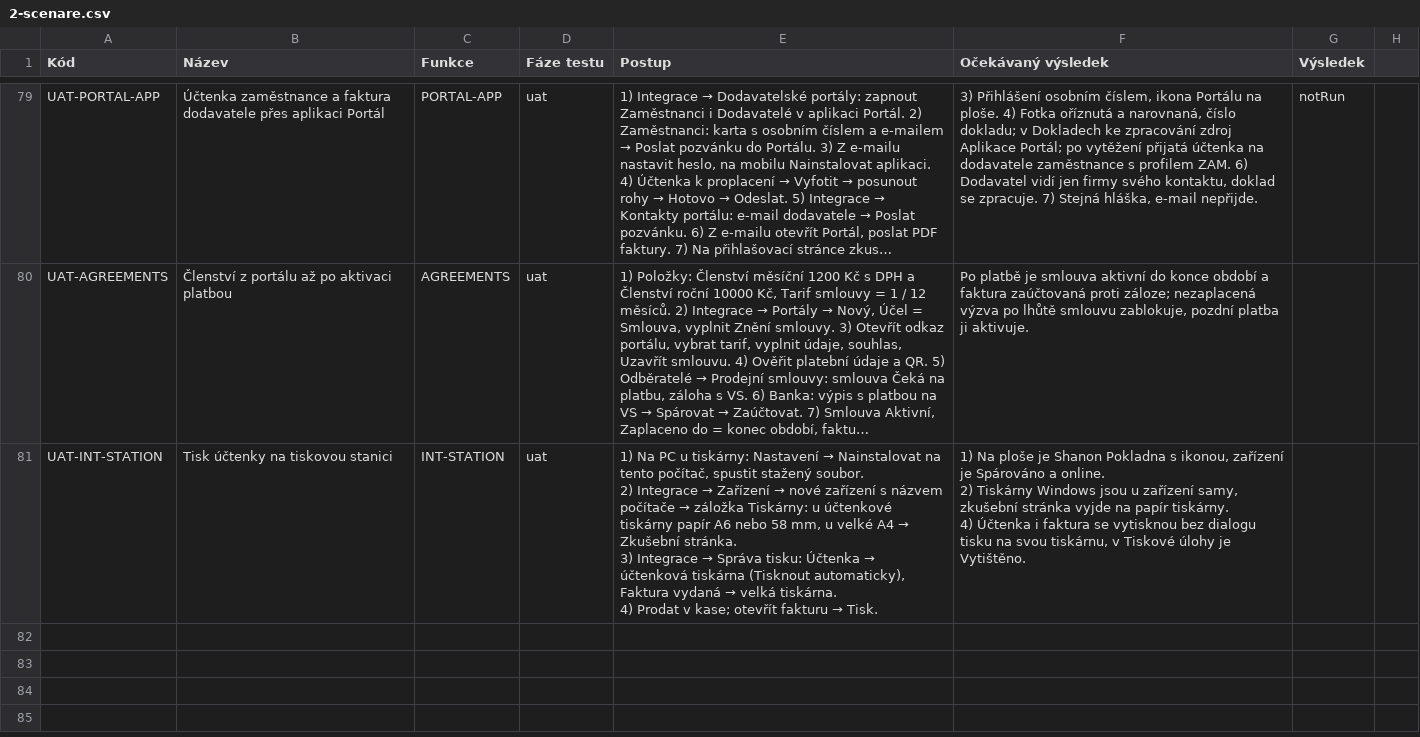
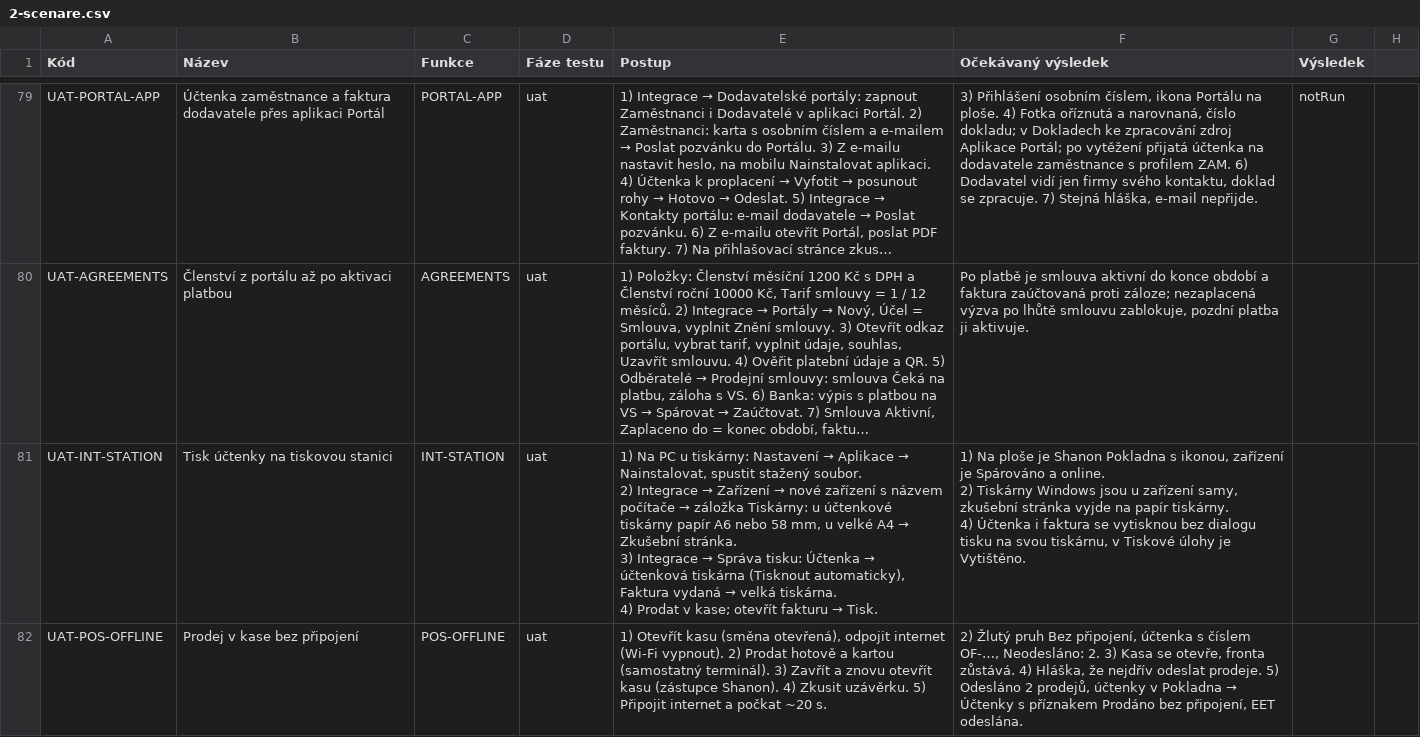
Before and after one commit to bregovic/shanon, a CSV file: docs/qa/2-scenare.csv, drawn as a sheet; only a part is shown, gaps mark what is left out; long unchanged cells end in …; the diff names each change by its address in the sheet, - before the commit and + after, or states it on an @@ line.

Commit message:
feat(pos): kasa bez připojení — prodej hotově / kartou na samostatném terminálu se uloží v pokladně (offline řada OF-<kasa>-<pořadí>, účtenka na místě), odešle se sám po obnovení (POST /api/pos/offline, id prodeje z kasy = žádné zdvojení, ceny a čas prodeje z kasy, EET dodatečně), uzávěrka až po odeslání, kasa jde otevřít i bez připojení (service worker); tisk: tiskárna počítače přímo u pokladny, výchozí pravidla po instalaci (účtenky na roli hned, Ostatní doklady na A4), zástupce Shanon, Nastavení → Aplikace → Nainstalovat (CR-114)

```diff
--- a/docs/qa/2-scenare.csv
+++ b/docs/qa/2-scenare.csv
@@ E81 (Postup): …Nastavení → Nainstalovat na tento počítač, spustit stažený… → …Nastavení → Aplikace → Nainstalovat, spustit stažený… @@
+row 82: UAT-POS-OFFLINE | Prodej v kase bez připojení | POS-OFFLINE | uat | 1) Otevřít kasu (směna otevřená), odpojit internet (Wi-Fi vypnout). 2) Prodat hotově a kartou (samostatný terminál). 3) Zavřít a znovu otevřít kasu (zástupce Shanon). 4) Zkusit uzávěrku. 5) Připojit internet a počkat ~20 s. | 2) Žlutý pruh Bez připojení, účtenka s číslem OF-…, Neodesláno: 2. 3) Kasa se otevře, fronta zůstává. 4) Hláška, že nejdřív odeslat prodeje. 5) Odesláno 2 prodejů, účtenky v Pokladna → Účtenky s příznakem Prodáno bez připojení, EET odeslána.
```
Also changed, not shown: docs/qa/1-funkce.csv, docs/qa/3-pozadavky.csv, 30 other files.
